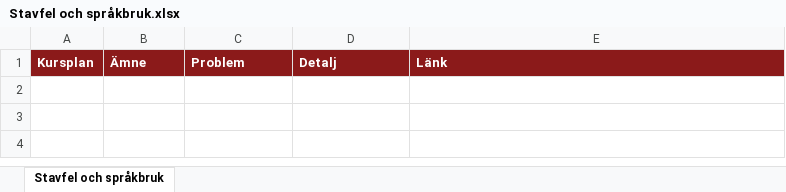
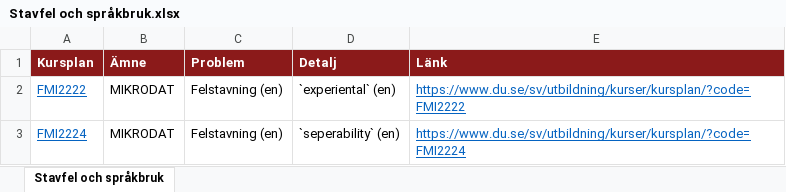
Before and after one commit to charlie-lindgren/dalarna-university, an Excel workbook: vault-dalarna-university/01 IIT/Analys/Stavfel och språkbruk.xlsx, sheet Stavfel och språkbruk, drawn as a sheet; values as stored, in another font and other column widths than the file's, no borders; the diff names each change by its address in the sheet, - before the commit and + after, or states it on an @@ line.

Commit message:
Update analysis files and correct spelling errors in course plans
- Updated the Excel files for "Stavfel och språkbruk" and "Övrigt" in both IKS and ISLL analyses to reflect the latest data.
- Enhanced the Markdown documentation for "Stavfel och språkbruk" to include additional findings, increasing the total number of identified issues from 5 to 121.
- Corrected various spelling errors across multiple course plans, ensuring accuracy in the documentation.

```diff
--- a/vault-dalarna-university/01 IIT/Analys/Stavfel och språkbruk.xlsx (sheet Stavfel och språkbruk)
+++ b/vault-dalarna-university/01 IIT/Analys/Stavfel och språkbruk.xlsx (sheet Stavfel och språkbruk)
+row 2: FMI2222 | MIKRODAT | Felstavning (en) | `experiental` (en) | https://www.du.se/sv/utbildning/kurser/kursplan/?code=FMI2222
+row 3: FMI2224 | MIKRODAT | Felstavning (en) | `seperability` (en) | https://www.du.se/sv/utbildning/kurser/kursplan/?code=FMI2224
```
Also changed, not shown: vault-dalarna-university/01 IIT/Analys/Betygsrapportering.xlsx, vault-dalarna-university/01 IIT/Analys/Betygsskalor.xlsx, 54 other files.
